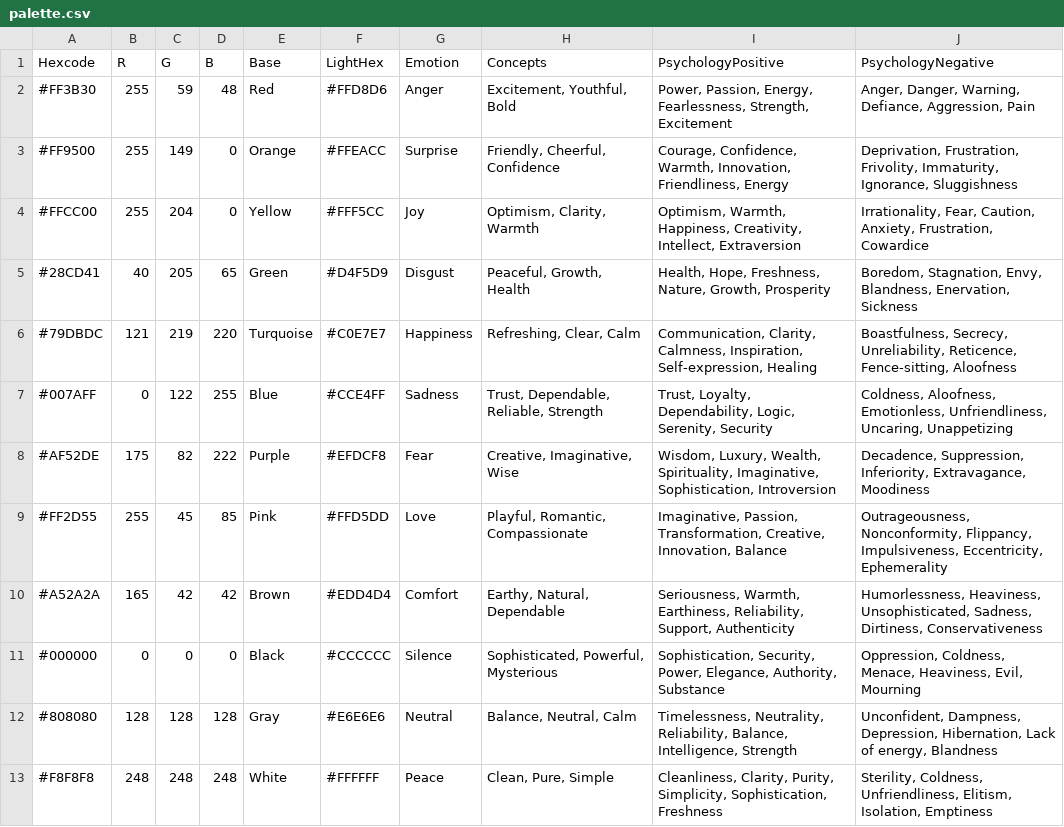
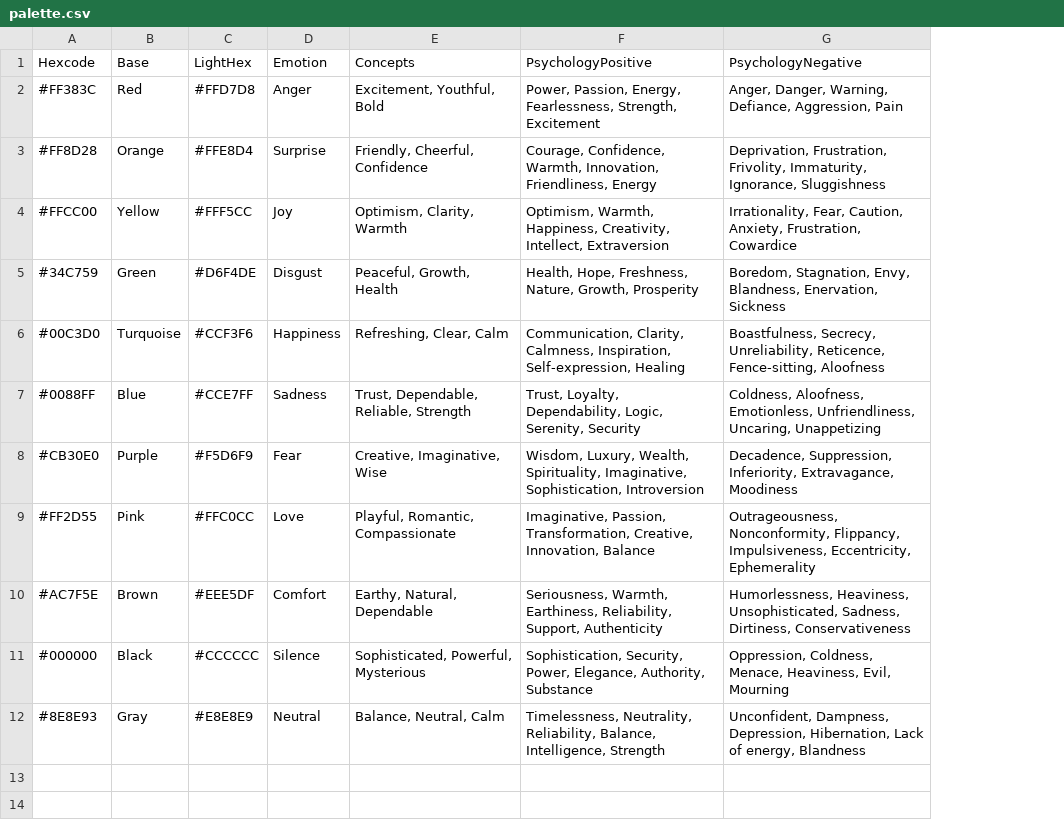
Before and after one commit to warith-harchaoui/sprezzature-colors, a CSV file: references/palette.csv, drawn as a sheet; removed rows and columns are numbered as before the commit, all else as after; the diff names each change by its address in the sheet, - before the commit and + after, or states it on an @@ line.

Commit message:
release: 1.4.0, deraison.ai/colors fait foi : trois palettes (entreprise, académique, impression)
Les trois CSV du site entrent tels quels dans references/ et dans le skill ;
palette.csv en est dérivé (colonnes R, G, B et blanc retirés, comme sur le
site). Nouvelles valeurs : Apple du 9 juin 2025 pour l'entreprise, vermillon
CUD et rose propre pour l'académique, palette d'impression ajoutée.

print_palette, theme_rows, theme_palette, theme_palette_rows, THEMES ;
--theme sur levels et palette-to-tailwind ; /v1/palette?theme= ;
scripts/sync_palettes.py pour recopier le site ; tests/test_palettes.py
tient les copies ensemble. Exemples de la doc recalculés.

```diff
--- a/references/palette.csv
+++ b/references/palette.csv
-column B (R), rows 2-12: 255 | 255 | 255 | 40 | 121 | 0 | 175 | 255 | 165 | 0 | 128
-column C (G), rows 2-12: 59 | 149 | 204 | 205 | 219 | 122 | 82 | 45 | 42 | 0 | 128
-column D (B), rows 2-12: 48 | 0 | 0 | 65 | 220 | 255 | 222 | 85 | 42 | 0 | 128
-A2 (Hexcode): #FF3B30
+A2 (Hexcode): #FF383C
-C2 (LightHex): #FFD8D6
+C2 (LightHex): #FFD7D8
-A3 (Hexcode): #FF9500
+A3 (Hexcode): #FF8D28
-C3 (LightHex): #FFEACC
+C3 (LightHex): #FFE8D4
-A5 (Hexcode): #28CD41
+A5 (Hexcode): #34C759
-C5 (LightHex): #D4F5D9
+C5 (LightHex): #D6F4DE
-A6 (Hexcode): #79DBDC
+A6 (Hexcode): #00C3D0
-C6 (LightHex): #C0E7E7
+C6 (LightHex): #CCF3F6
-A7 (Hexcode): #007AFF
+A7 (Hexcode): #0088FF
-C7 (LightHex): #CCE4FF
+C7 (LightHex): #CCE7FF
-A8 (Hexcode): #AF52DE
+A8 (Hexcode): #CB30E0
-C8 (LightHex): #EFDCF8
+C8 (LightHex): #F5D6F9
-C9 (LightHex): #FFD5DD
+C9 (LightHex): #FFC0CC
-A10 (Hexcode): #A52A2A
+A10 (Hexcode): #AC7F5E
-C10 (LightHex): #EDD4D4
+C10 (LightHex): #EEE5DF
-A12 (Hexcode): #808080
+A12 (Hexcode): #8E8E93
-C12 (LightHex): #E6E6E6
+C12 (LightHex): #E8E8E9
-row 13: #F8F8F8 | 248 | 248 | 248 | White | #FFFFFF | Peace | Clean, Pure, Simple | Cleanliness, Clarity, Purity, Simplicity, Sophistication, Freshness | Sterility, Coldness, Unfriendliness, Elitism, Isolation, Emptiness
```
Also changed, not shown: sprezzature_colors/skill/references/palette.csv, 25 other files.
